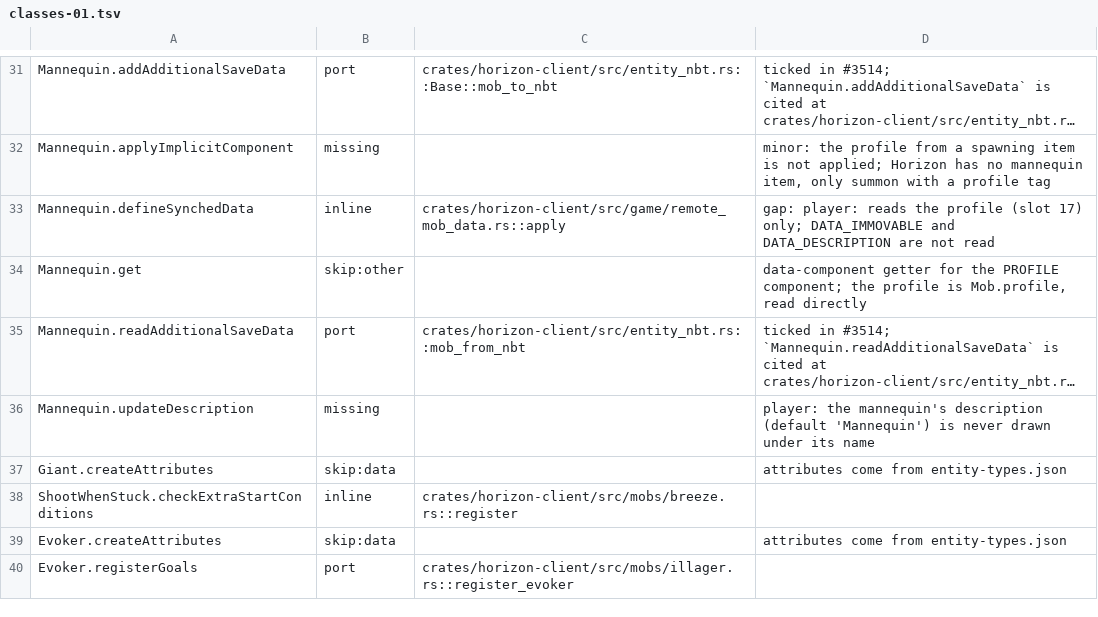
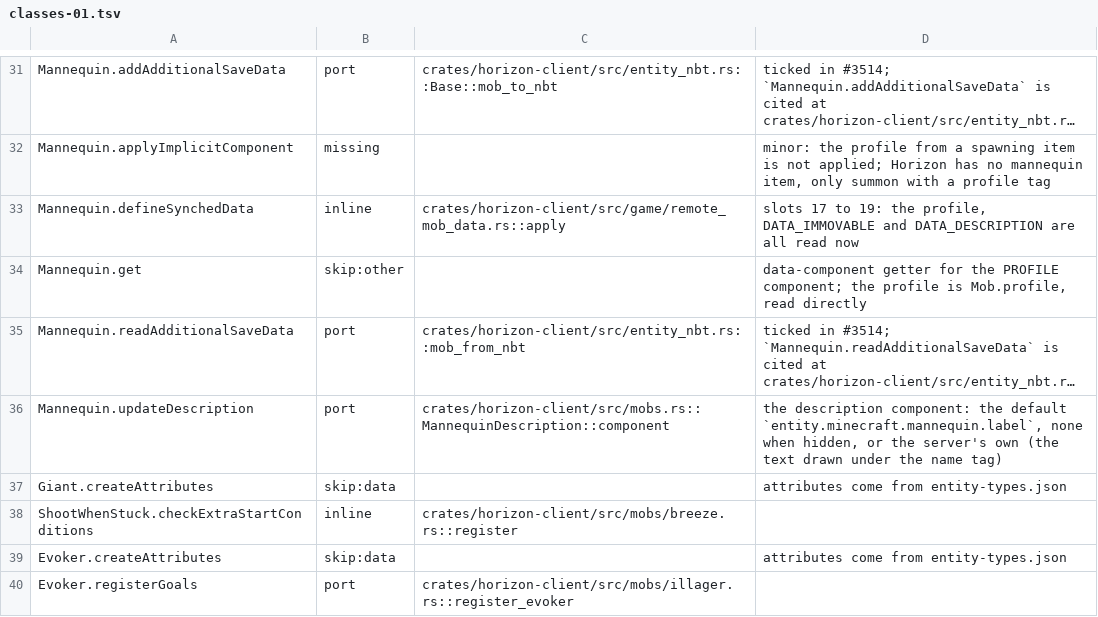
Before and after one commit to 1038april/horizon, a TSV file: tools/port_map/classes-01.tsv, drawn as a sheet; only a part is shown, gaps mark what is left out; long unchanged cells end in …; the diff names each change by its address in the sheet, - before the commit and + after, or states it on an @@ line.

```diff
--- a/tools/port_map/classes-01.tsv
+++ b/tools/port_map/classes-01.tsv
-D33: gap: player: reads the profile (slot 17) only; DATA_IMMOVABLE and DATA_DESCRIPTION are not read
+D33: slots 17 to 19: the profile, DATA_IMMOVABLE and DATA_DESCRIPTION are all read now
-B36: missing
+B36: port
-C36: (empty)
+C36: crates/horizon-client/src/mobs.rs::MannequinDescription::component
-D36: player: the mannequin's description (default 'Mannequin') is never drawn under its name
+D36: the description component: the default `entity.minecraft.mannequin.label`, none when hidden, or the server's own (the text drawn under the name tag)
```
